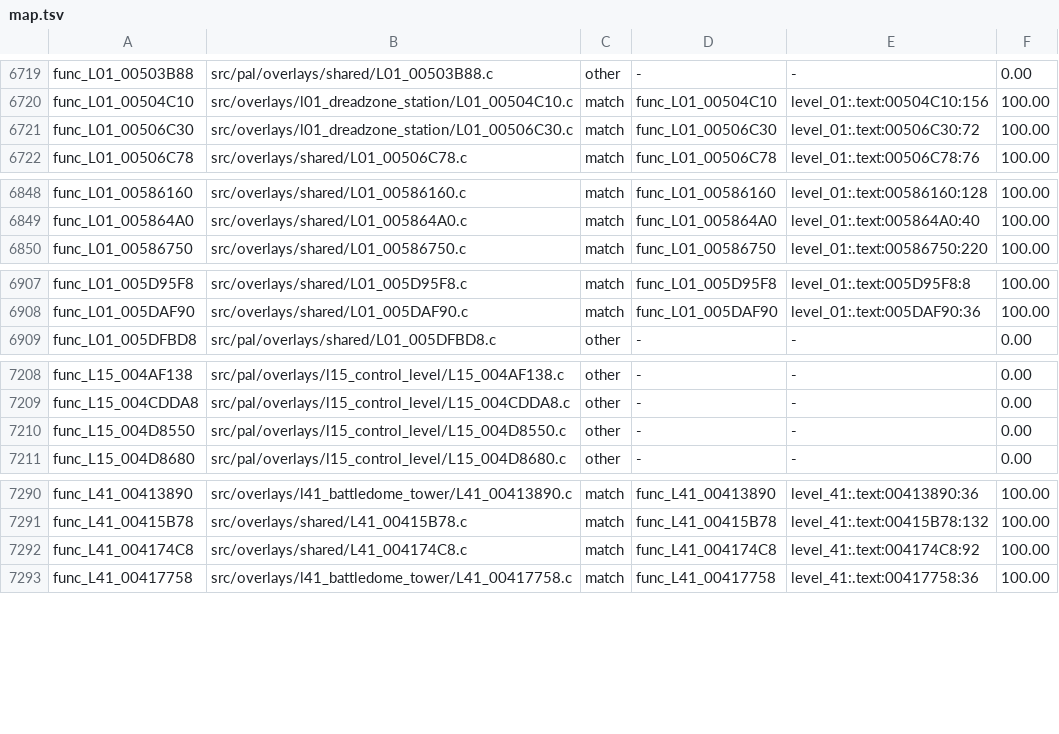
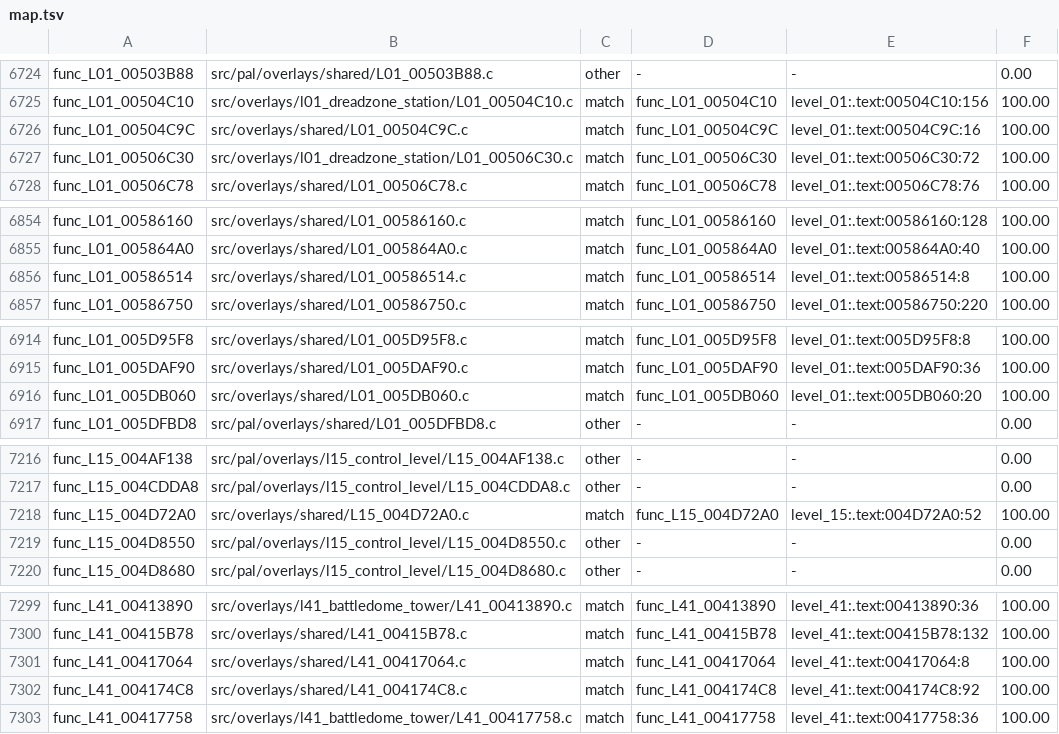
Before and after one commit to OpenRAC/rac4-decomp, a TSV file: config/us/map.tsv, drawn as a sheet; only a part is shown, gaps mark what is left out; the diff covers the shown part only.

```diff
--- a/config/us/map.tsv
+++ b/config/us/map.tsv
@@ -6720,2 +6725,3 @@ func_L01_00503B88	src/pal/overlays/shared/L01_00503B88.c	other	-	-	0.00
 func_L01_00504C10	src/overlays/l01_dreadzone_station/L01_00504C10.c	match	func_L01_00504C10	level_01:.text:00504C10:156	100.00
+func_L01_00504C9C	src/overlays/shared/L01_00504C9C.c	match	func_L01_00504C9C	level_01:.text:00504C9C:16	100.00
 func_L01_00506C30	src/overlays/l01_dreadzone_station/L01_00506C30.c	match	func_L01_00506C30	level_01:.text:00506C30:72	100.00
@@ -6849,2 +6855,3 @@ func_L01_00586160	src/overlays/shared/L01_00586160.c	match	func_L01_00586160	lev
 func_L01_005864A0	src/overlays/shared/L01_005864A0.c	match	func_L01_005864A0	level_01:.text:005864A0:40	100.00
+func_L01_00586514	src/overlays/shared/L01_00586514.c	match	func_L01_00586514	level_01:.text:00586514:8	100.00
 func_L01_00586750	src/overlays/shared/L01_00586750.c	match	func_L01_00586750	level_01:.text:00586750:220	100.00
@@ -6908,2 +6915,3 @@ func_L01_005D95F8	src/overlays/shared/L01_005D95F8.c	match	func_L01_005D95F8	lev
 func_L01_005DAF90	src/overlays/shared/L01_005DAF90.c	match	func_L01_005DAF90	level_01:.text:005DAF90:36	100.00
+func_L01_005DB060	src/overlays/shared/L01_005DB060.c	match	func_L01_005DB060	level_01:.text:005DB060:20	100.00
 func_L01_005DFBD8	src/pal/overlays/shared/L01_005DFBD8.c	other	-	-	0.00
@@ -7209,2 +7217,3 @@ func_L15_004AF138	src/pal/overlays/l15_control_level/L15_004AF138.c	other	-	-	0.
 func_L15_004CDDA8	src/pal/overlays/l15_control_level/L15_004CDDA8.c	other	-	-	0.00
+func_L15_004D72A0	src/overlays/shared/L15_004D72A0.c	match	func_L15_004D72A0	level_15:.text:004D72A0:52	100.00
 func_L15_004D8550	src/pal/overlays/l15_control_level/L15_004D8550.c	other	-	-	0.00
@@ -7291,2 +7300,3 @@ func_L41_00413890	src/overlays/l41_battledome_tower/L41_00413890.c	match	func_L4
 func_L41_00415B78	src/overlays/shared/L41_00415B78.c	match	func_L41_00415B78	level_41:.text:00415B78:132	100.00
+func_L41_00417064	src/overlays/shared/L41_00417064.c	match	func_L41_00417064	level_41:.text:00417064:8	100.00
 func_L41_004174C8	src/overlays/shared/L41_004174C8.c	match	func_L41_004174C8	level_41:.text:004174C8:92	100.00
```
Also changed, not shown: 5 added rows elsewhere in this file, config/pal/map.tsv, 13 other files.
